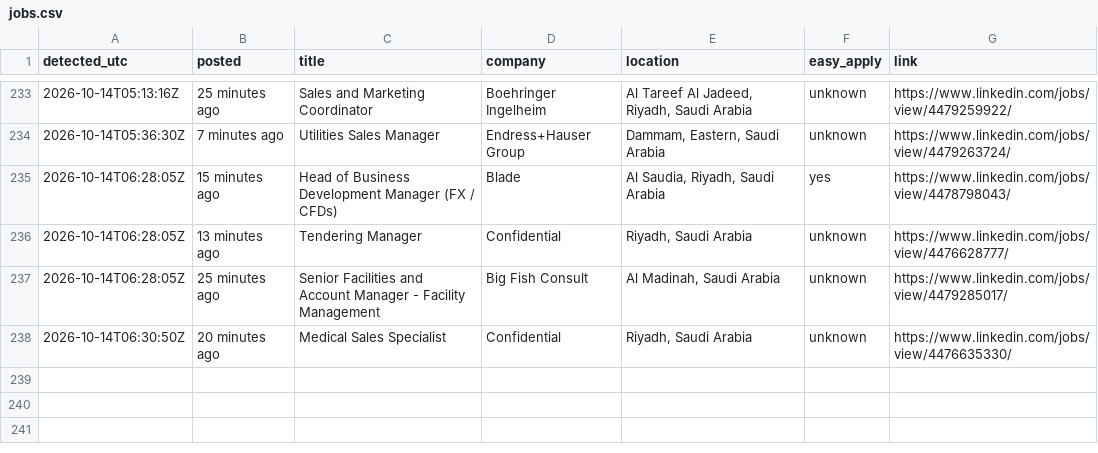
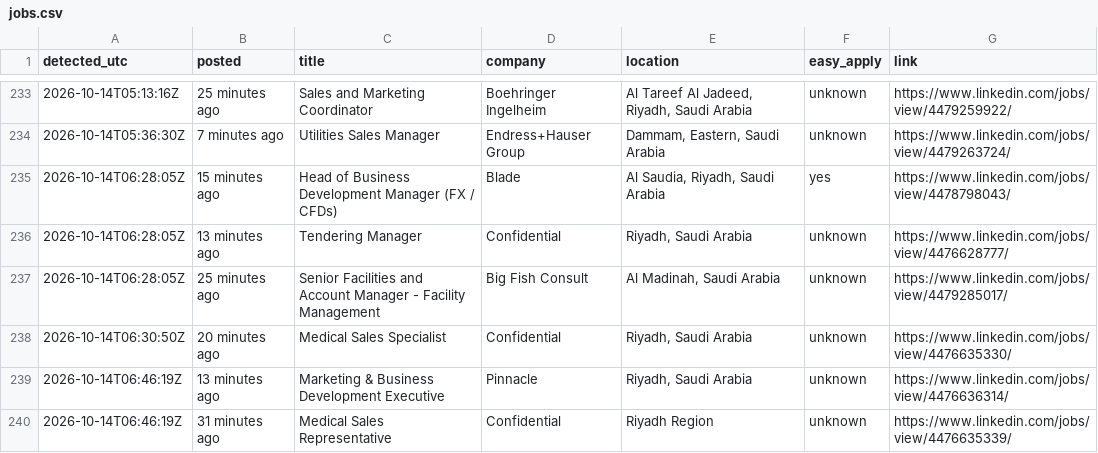
Before and after one commit to Refaatahmed47/linkedin-job-alert, a CSV file: jobs.csv, drawn as a sheet; only a part is shown, gaps mark what is left out.

```diff
--- a/jobs.csv
+++ b/jobs.csv
@@ -238 +238,3 @@ detected_utc,posted,title,company,location,easy_apply,link
 2026-10-14T06:30:50Z,20 minutes ago,Medical Sales Specialist,Confidential,"Riyadh, Saudi Arabia",unknown,https://www.linkedin.com/jobs/view/4476635330/
+2026-10-14T06:46:19Z,13 minutes ago,Marketing & Business Development Executive,Pinnacle,"Riyadh, Saudi Arabia",unknown,https://www.linkedin.com/jobs/view/4476636314/
+2026-10-14T06:46:19Z,31 minutes ago,Medical Sales Representative,Confidential,Riyadh Region,unknown,https://www.linkedin.com/jobs/view/4476635339/
```
Also changed, not shown: 2 other files.
